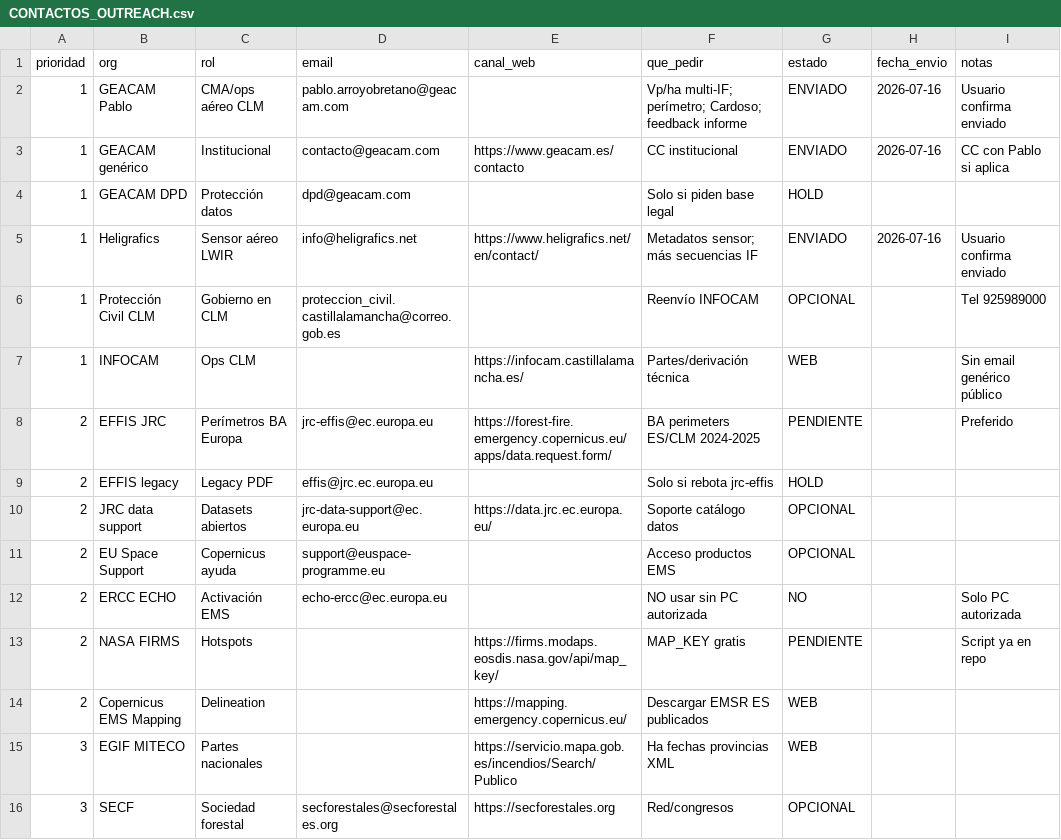
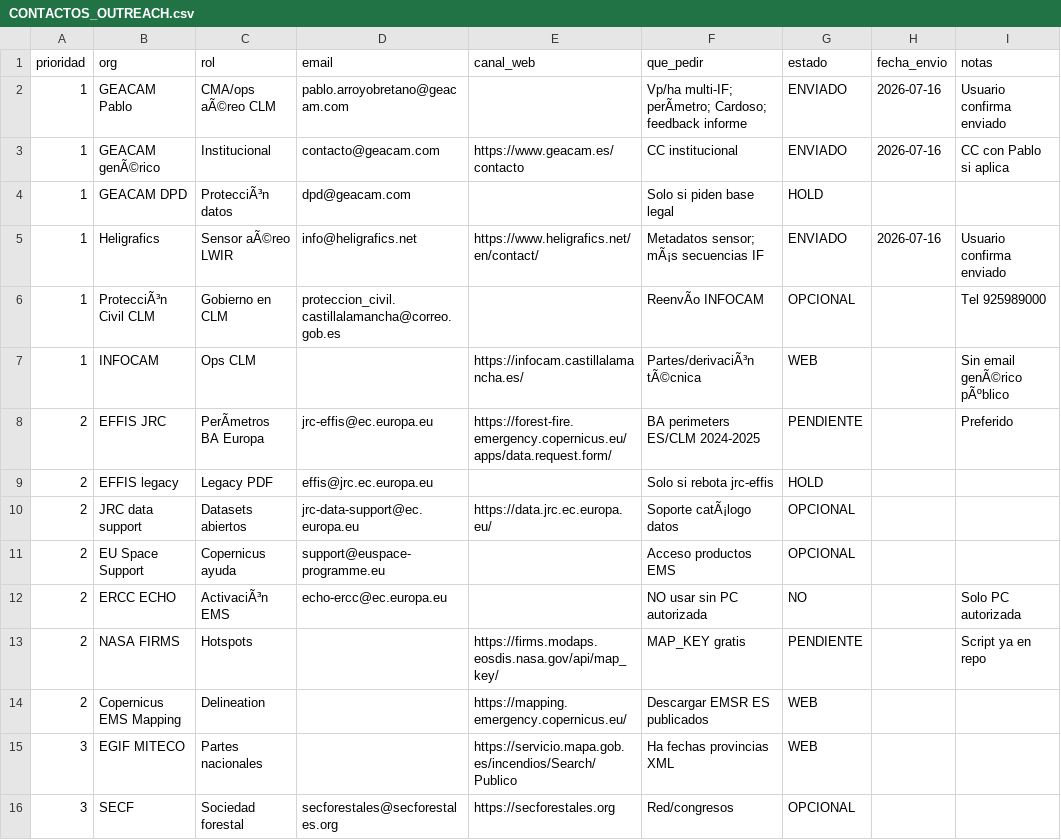
Before and after one commit to AlonsoAlviraa/WildfireFrontDynamics, a CSV file: docs/CONTACTOS_OUTREACH.csv, drawn as a sheet; only a part is shown; the diff covers the shown part only; the diff names each change by its address in the sheet, - before the commit and + after, or states it on an @@ line.

```diff
--- a/docs/CONTACTOS_OUTREACH.csv
+++ b/docs/CONTACTOS_OUTREACH.csv
-C2 (rol): CMA/ops aéreo CLM
+C2 (rol): CMA/ops aÃ©reo CLM
-F2 (que_pedir): Vp/ha multi-IF; perímetro; Cardoso; feedback…
+F2 (que_pedir): Vp/ha multi-IF; perÃmetro; Cardoso; feedback…
-B3 (org): GEACAM genérico
+B3 (org): GEACAM genÃ©rico
-C4 (rol): Protección datos
+C4 (rol): ProtecciÃ³n datos
-C5 (rol): Sensor aéreo LWIR
+C5 (rol): Sensor aÃ©reo LWIR
-F5 (que_pedir): Metadatos sensor; más secuencias IF
+F5 (que_pedir): Metadatos sensor; mÃ¡s secuencias IF
-B6 (org): Protección Civil CLM
+B6 (org): ProtecciÃ³n Civil CLM
-F6 (que_pedir): Reenvío INFOCAM
+F6 (que_pedir): ReenvÃo INFOCAM
-F7 (que_pedir): Partes/derivación técnica
+F7 (que_pedir): Partes/derivaciÃ³n tÃ©cnica
-I7 (notas): Sin email genérico público
+I7 (notas): Sin email genÃ©rico pÃºblico
-C8 (rol): Perímetros BA Europa
+C8 (rol): PerÃmetros BA Europa
-F10 (que_pedir): Soporte catálogo datos
+F10 (que_pedir): Soporte catÃ¡logo datos
-C12 (rol): Activación EMS
+C12 (rol): ActivaciÃ³n EMS
```
Also changed, not shown: 8 added rows and 36 edited cells elsewhere in this file, 44 other files.
